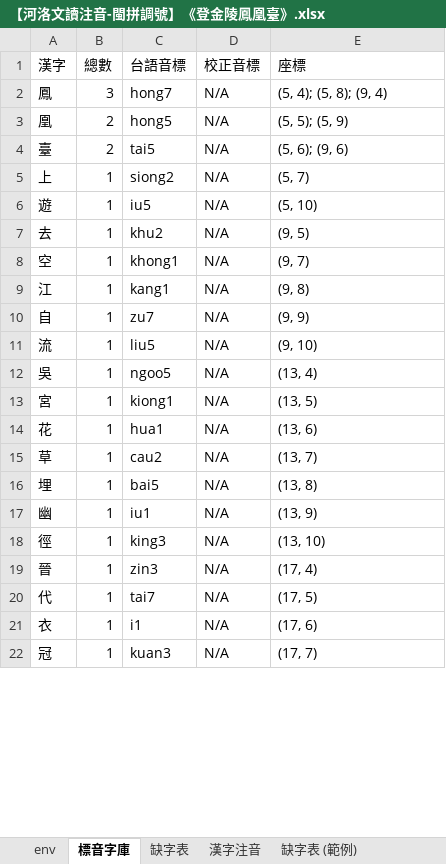
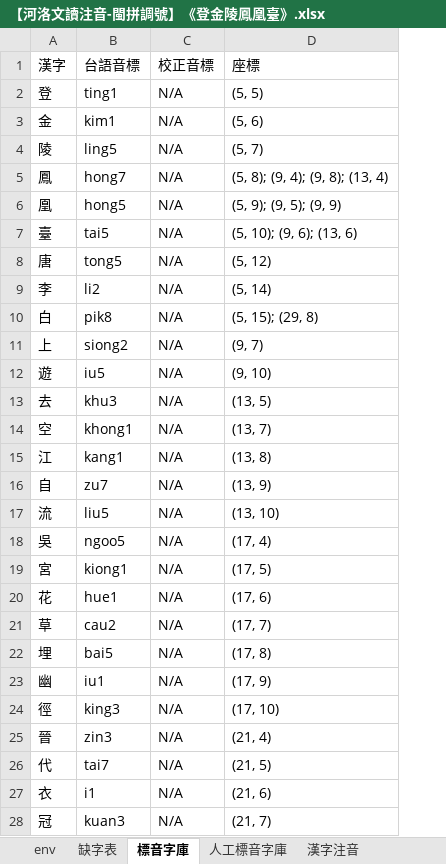
Before and after one commit to AlanJui/Piau-Im, an Excel workbook: output7/【河洛文讀注音-閩拼調號】《登金陵鳳凰臺》.xlsx, sheet 標音字庫, drawn as a sheet; only a part is shown; values as stored, in another font and other column widths than the file's, no borders; removed rows and columns are numbered as before the commit, all else as after; the diff covers the shown part only; the diff names each change by its address in the sheet, - before the commit and + after, or states it on an @@ line.

```diff
--- a/output7/【河洛文讀注音-閩拼調號】《登金陵鳳凰臺》.xlsx (sheet 標音字庫)
+++ b/output7/【河洛文讀注音-閩拼調號】《登金陵鳳凰臺》.xlsx (sheet 標音字庫)
+sheet tab: 人工標音字庫
@@ sheet tab order changed: env | 缺字表 | 標音字庫 | 人工標音字庫 | 漢字注音 @@
-column B (總數), rows 2-22: 3 | 2 | 2 | 1 | 1 | 1 | 1 | 1 | 1 | 1 | 1 | 1 | 1 | 1 | 1 | 1 | 1 | 1 | 1 | 1 | 1
+row 2: 登 | ting1 | N/A | (5, 5)
+row 3: 金 | kim1 | N/A | (5, 6)
+row 4: 陵 | ling5 | N/A | (5, 7)
-D5 (座標): (5, 4); (5, 8); (9, 4)
+D5 (座標): (5, 8); (9, 4); (9, 8); (13, 4)
-D6 (座標): (5, 5); (5, 9)
+D6 (座標): (5, 9); (9, 5); (9, 9)
-D7 (座標): (5, 6); (9, 6)
+D7 (座標): (5, 10); (9, 6); (13, 6)
+row 8: 唐 | tong5 | N/A | (5, 12)
+row 9: 李 | li2 | N/A | (5, 14)
+row 10: 白 | pik8 | N/A | (5, 15); (29, 8)
-D11 (座標): (5, 7)
+D11 (座標): (9, 7)
-D12 (座標): (5, 10)
+D12 (座標): (9, 10)
-B13 (台語音標): khu2
+B13 (台語音標): khu3
-D13 (座標): (9, 5)
+D13 (座標): (13, 5)
-D14 (座標): (9, 7)
+D14 (座標): (13, 7)
-D15 (座標): (9, 8)
+D15 (座標): (13, 8)
-D16 (座標): (9, 9)
+D16 (座標): (13, 9)
-D17 (座標): (9, 10)
+D17 (座標): (13, 10)
-D18 (座標): (13, 4)
+D18 (座標): (17, 4)
-D19 (座標): (13, 5)
+D19 (座標): (17, 5)
-B20 (台語音標): hua1
+B20 (台語音標): hue1
-D20 (座標): (13, 6)
+D20 (座標): (17, 6)
-D21 (座標): (13, 7)
+D21 (座標): (17, 7)
-D22 (座標): (13, 8)
+D22 (座標): (17, 8)
-D23 (座標): (13, 9)
+D23 (座標): (17, 9)
-D24 (座標): (13, 10)
+D24 (座標): (17, 10)
-D25 (座標): (17, 4)
+D25 (座標): (21, 4)
-D26 (座標): (17, 5)
+D26 (座標): (21, 5)
-D27 (座標): (17, 6)
+D27 (座標): (21, 6)
-D28 (座標): (17, 7)
+D28 (座標): (21, 7)
```
Also changed, not shown: 1 added row, 2 removed rows and 31 edited cells elsewhere in this sheet, sheet 漢字注音, sheet env, sheet 缺字表, other sheet tabs, formulas that keep their value, Documents/十五音教材/聲調對照表.xlsx, 18 other files.
